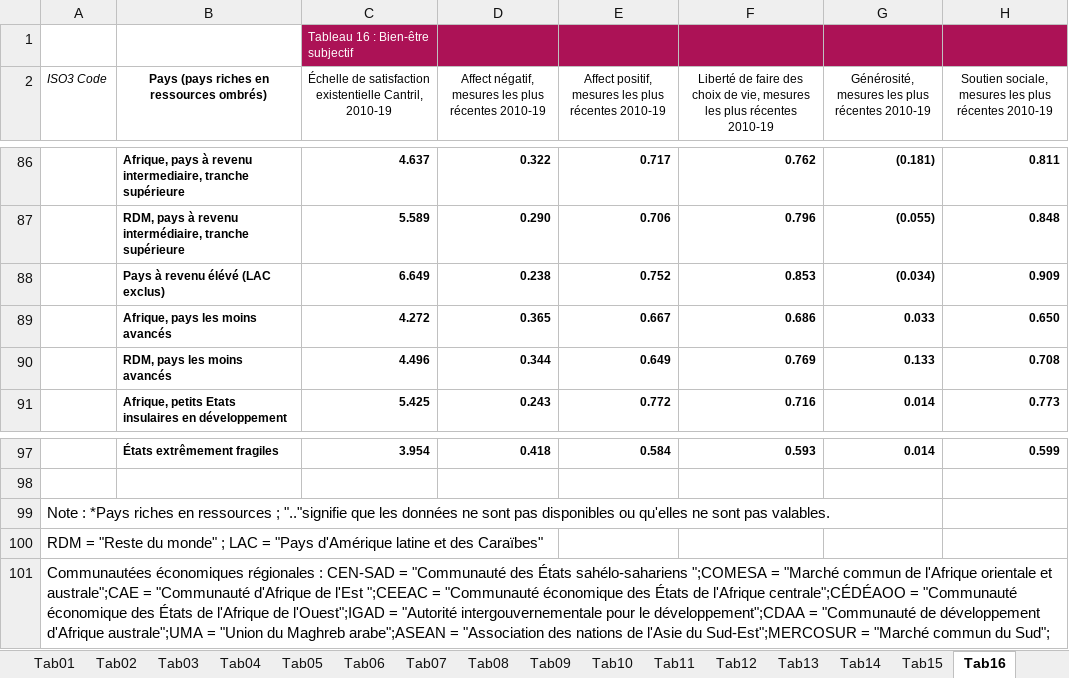
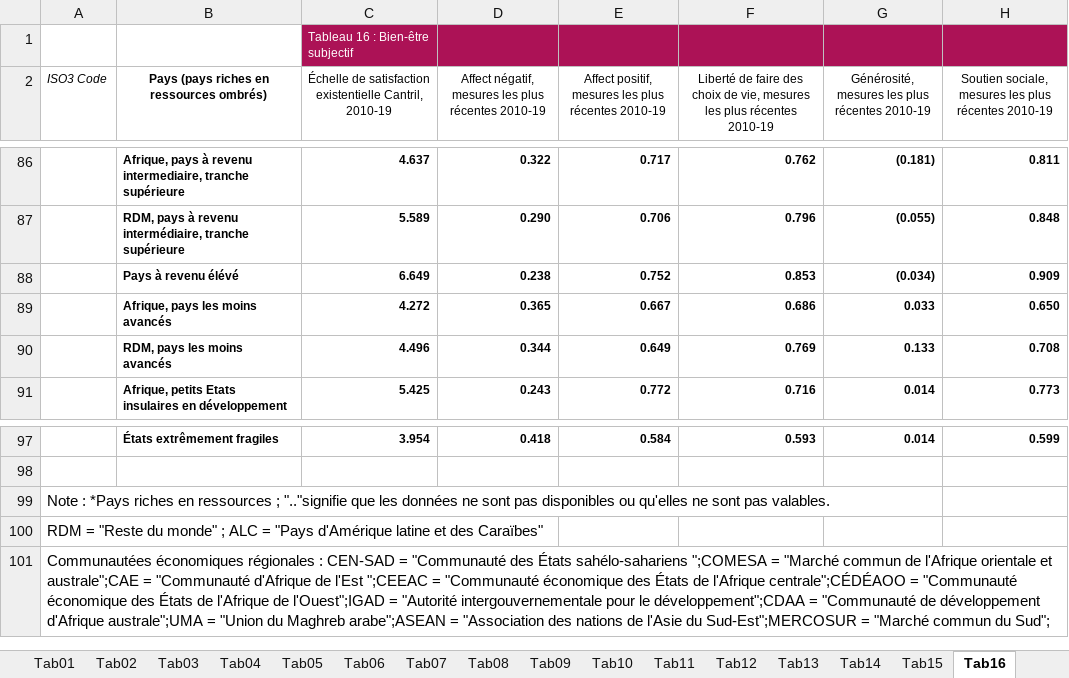
Before and after one commit to AfDDAnnex/AfDDDDAf2021, an Excel workbook: DDAf_2021_Annexe_statistique_tous_les_tableaux.xlsx, sheet Tab16, drawn as a sheet; only a part is shown, gaps mark what is left out; values as stored, in another font and other column widths than the file's, no borders; the diff names each change by its address in the sheet, - before the commit and + after, or states it on an @@ line.

```diff
--- a/DDAf_2021_Annexe_statistique_tous_les_tableaux.xlsx (sheet Tab16)
+++ b/DDAf_2021_Annexe_statistique_tous_les_tableaux.xlsx (sheet Tab16)
-B88: Pays à revenu élévé (LAC exclus)
+B88: Pays à revenu élévé
-A100 (ISO3 Code): …monde" ; LAC = "Pays…
+A100 (ISO3 Code): …monde" ; ALC = "Pays…
```
Also changed, not shown: sheet Groupements de pays, sheet Tab17, sheet Tab12, sheet Tab13, sheet Tab19, sheet Tab15, 17 more sheets, AfDD_DDAf_2021_CntryPaysCodes.xlsx, AfDD_DDAf_2021_TabIndsCodes.xlsx, 3 other files.
